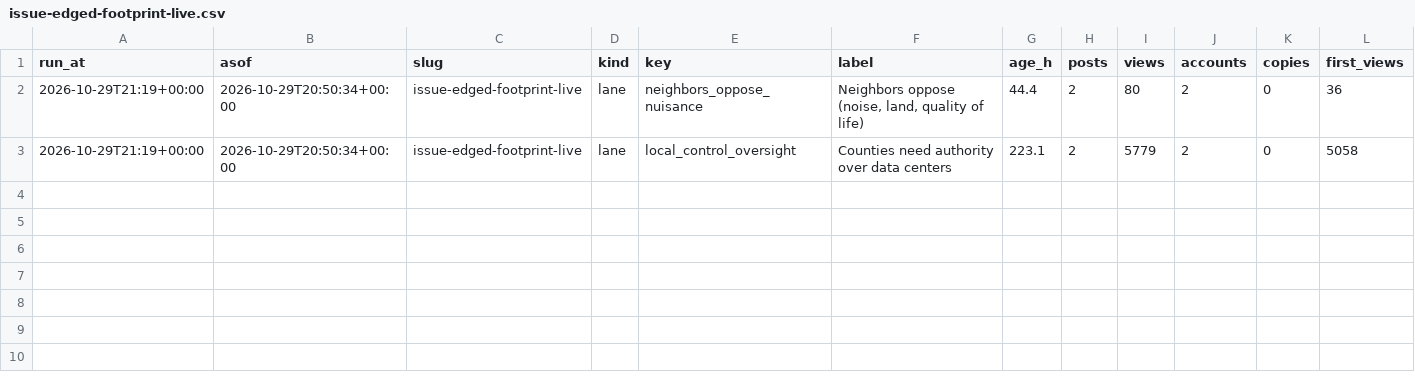
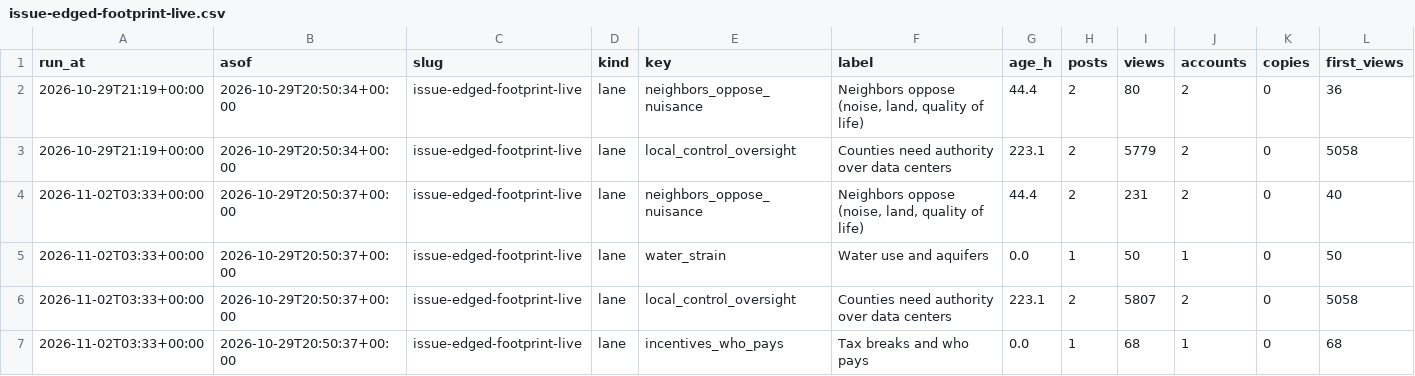
Before and after one commit to htownz/narrative-tracker, a CSV file: data/features/issue-edged-footprint-live.csv, drawn as a sheet; only a part is shown; rows hold the shown columns only; the diff names each change by its address in the sheet, - before the commit and + after, or states it on an @@ line.

```diff
--- a/data/features/issue-edged-footprint-live.csv
+++ b/data/features/issue-edged-footprint-live.csv
+row 4: 2026-11-02T03:33+00:00 | 2026-10-29T20:50:37+00:00 | issue-edged-footprint-live | lane | neighbors_oppose_nuisance | Neighbors oppose (noise, land, quality of life) | 44.4 | 2 | 231 | 2 | 0 | 40
+row 5: 2026-11-02T03:33+00:00 | 2026-10-29T20:50:37+00:00 | issue-edged-footprint-live | lane | water_strain | Water use and aquifers | 0.0 | 1 | 50 | 1 | 0 | 50
+row 6: 2026-11-02T03:33+00:00 | 2026-10-29T20:50:37+00:00 | issue-edged-footprint-live | lane | local_control_oversight | Counties need authority over data centers | 223.1 | 2 | 5807 | 2 | 0 | 5058
+row 7: 2026-11-02T03:33+00:00 | 2026-10-29T20:50:37+00:00 | issue-edged-footprint-live | lane | incentives_who_pays | Tax breaks and who pays | 0.0 | 1 | 68 | 1 | 0 | 68
```
Also changed, not shown: data/features/issue-av-live.csv, data/features/issue-montera-footprint-live.csv, 44 other files.
